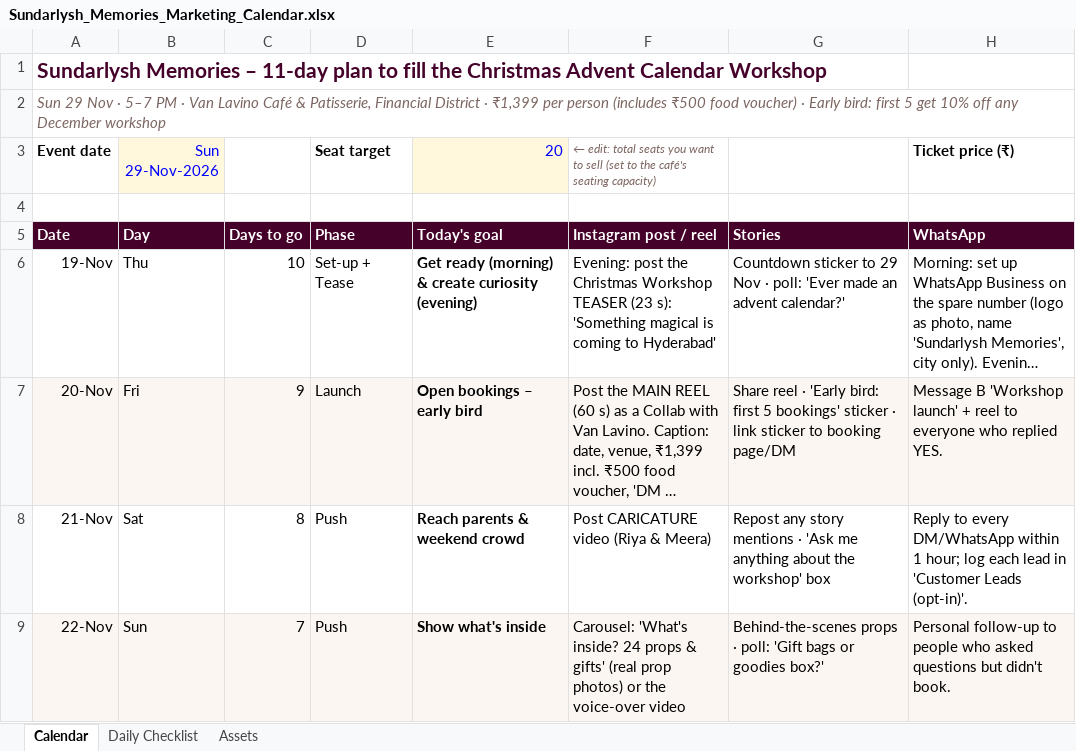
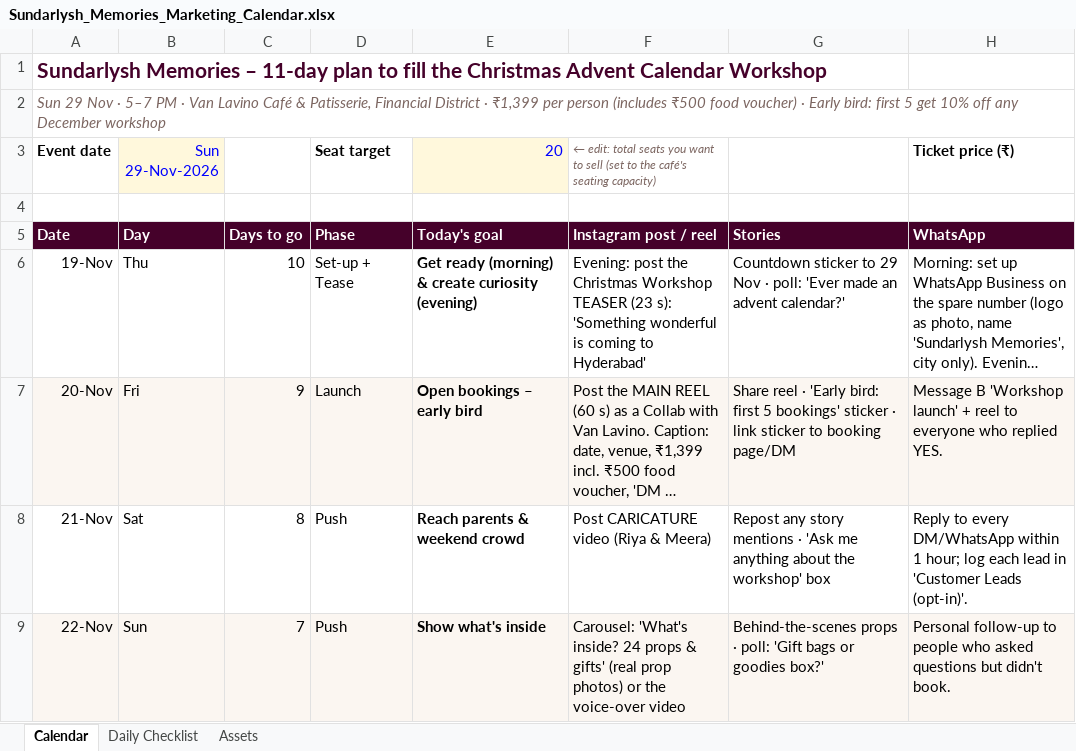
Before and after one commit to harishsadula333-hue/Claude-Public-, an Excel workbook: sundarlysh-marketing-kit/Sundarlysh_Memories_Marketing_Calendar.xlsx, sheet Calendar, drawn as a sheet; only a part is shown; long unchanged cells end in …; values as stored, in another font and other column widths than the file's, no borders; conditional formats not drawn; the diff names each change by its address in the sheet, - before the commit and + after, or states it on an @@ line.

```diff
--- a/sundarlysh-marketing-kit/Sundarlysh_Memories_Marketing_Calendar.xlsx (sheet Calendar)
+++ b/sundarlysh-marketing-kit/Sundarlysh_Memories_Marketing_Calendar.xlsx (sheet Calendar)
-F6: …s): 'Something magical is coming…
+F6: …s): 'Something wonderful is coming…
```
Also changed, not shown: sundarlysh-launch-19nov/Sundarlysh_Memories_Marketing_Calendar.xlsx, 17 other files.
